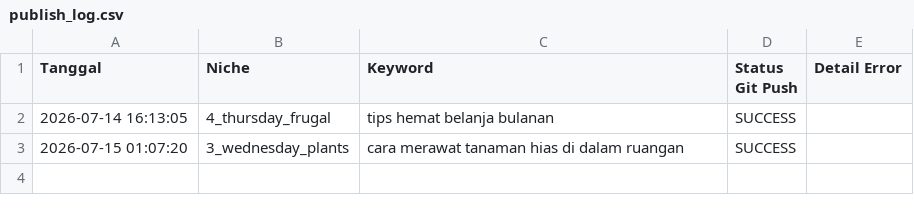
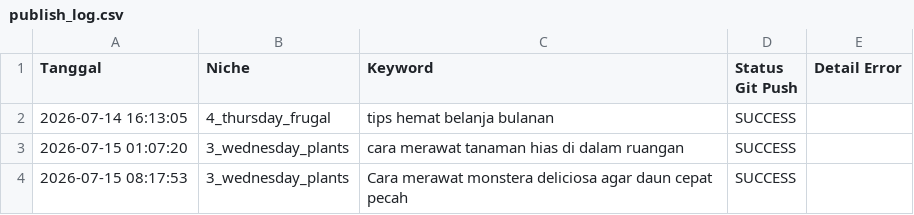
Before and after one commit to visualmulia/ALwrity, a CSV file: publish_log.csv, drawn as a sheet.

```diff
--- a/publish_log.csv
+++ b/publish_log.csv
@@ -3 +3,2 @@ Tanggal,Niche,Keyword,Status Git Push,Detail Error
 2026-07-15 01:07:20,3_wednesday_plants,cara merawat tanaman hias di dalam ruangan,SUCCESS,
+2026-07-15 08:17:53,3_wednesday_plants,Cara merawat monstera deliciosa agar daun cepat pecah,SUCCESS,
```
Also changed, not shown: 1 other file.
